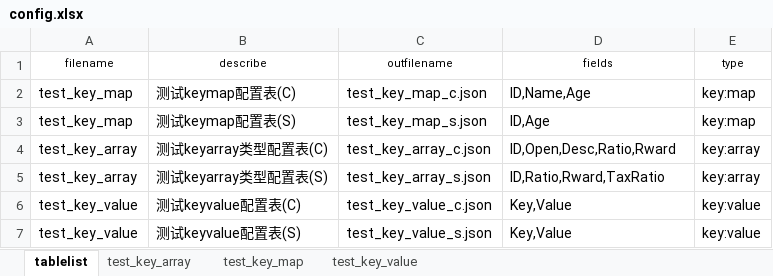
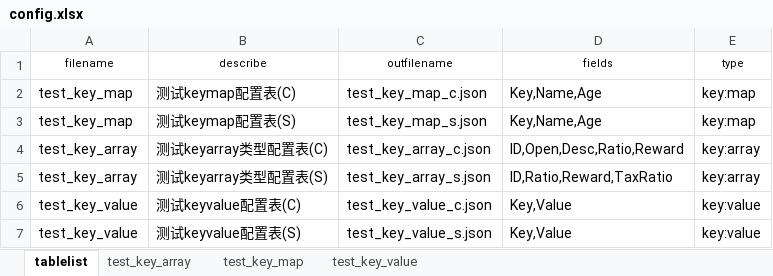
Before and after one commit to jinzt/excel2json, an Excel workbook: config.xlsx, sheet tablelist, drawn as a sheet; values as stored, in another font and other column widths than the file's, no borders; the diff names each change by its address in the sheet, - before the commit and + after, or states it on an @@ line.

```diff
--- a/config.xlsx (sheet tablelist)
+++ b/config.xlsx (sheet tablelist)
-D2 (fields): ID,Name,Age
+D2 (fields): Key,Name,Age
-D3 (fields): ID,Age
+D3 (fields): Key,Name,Age
-D4 (fields): ID,Open,Desc,Ratio,Rward
+D4 (fields): ID,Open,Desc,Ratio,Reward
-D5 (fields): ID,Ratio,Rward,TaxRatio
+D5 (fields): ID,Ratio,Reward,TaxRatio
```
Also changed, not shown: sheet test_key_map, sheet test_key_array, 10 other files.
